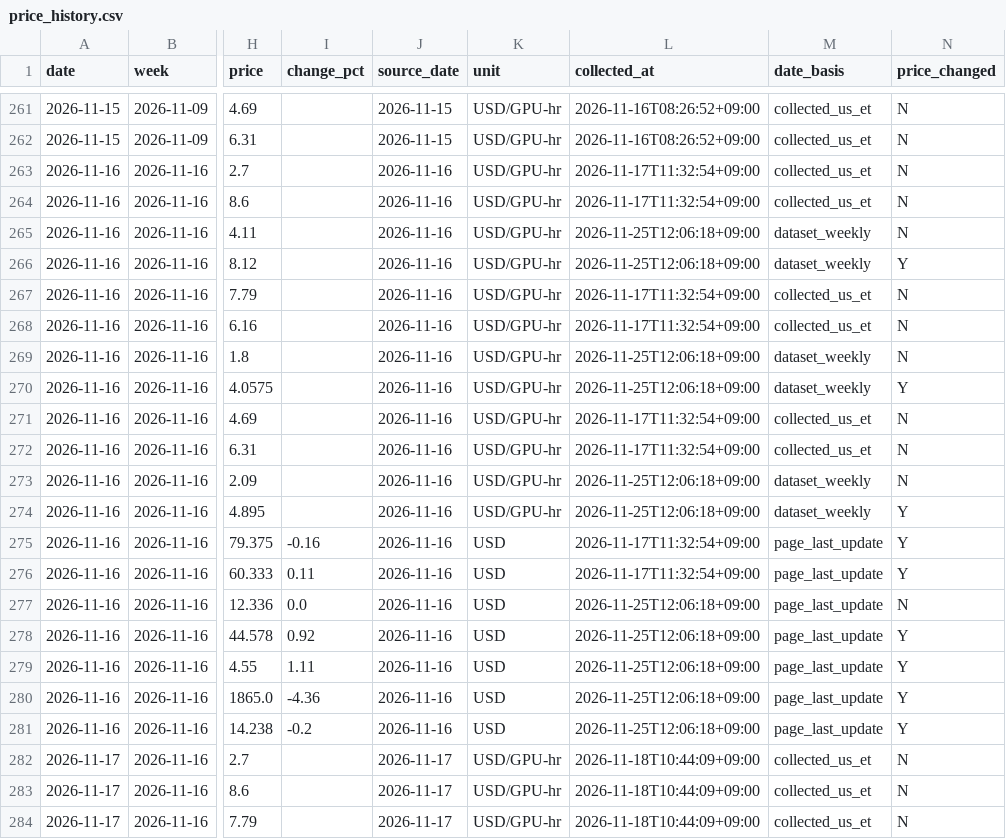
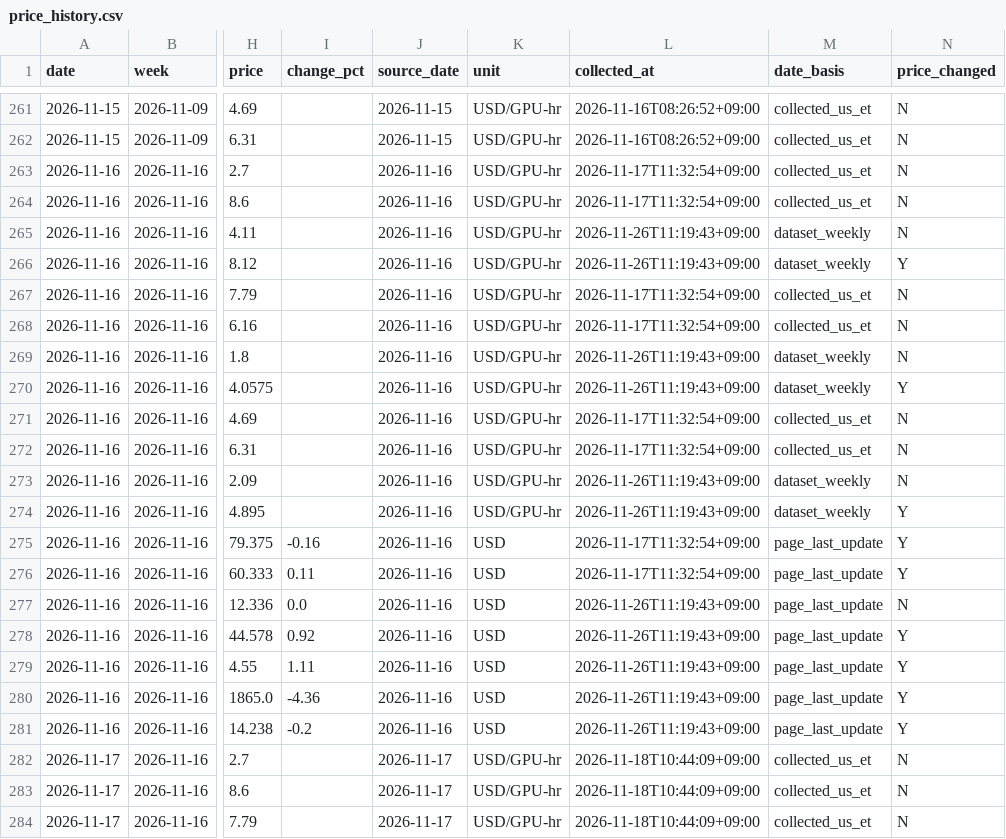
Before and after one commit to jhyang1920-spec/gpu-memory-price-tracker, a CSV file: price_data/price_history.csv, drawn as a sheet; only a part is shown, gaps mark what is left out; the diff covers the shown part only; the diff names each change by its address in the sheet, - before the commit and + after, or states it on an @@ line.

```diff
--- a/price_data/price_history.csv
+++ b/price_data/price_history.csv
-L265:L266 (collected_at): 2026-11-25T12:06:18+09:00
+L265:L266 (collected_at): 2026-11-26T11:19:43+09:00
-L269:L270 (collected_at): 2026-11-25T12:06:18+09:00
+L269:L270 (collected_at): 2026-11-26T11:19:43+09:00
-L273:L274 (collected_at): 2026-11-25T12:06:18+09:00
+L273:L274 (collected_at): 2026-11-26T11:19:43+09:00
-L277:L281 (collected_at): 2026-11-25T12:06:18+09:00
+L277:L281 (collected_at): 2026-11-26T11:19:43+09:00
```
Also changed, not shown: 6 added rows and 33 edited cells elsewhere in this file, 3 other files.
